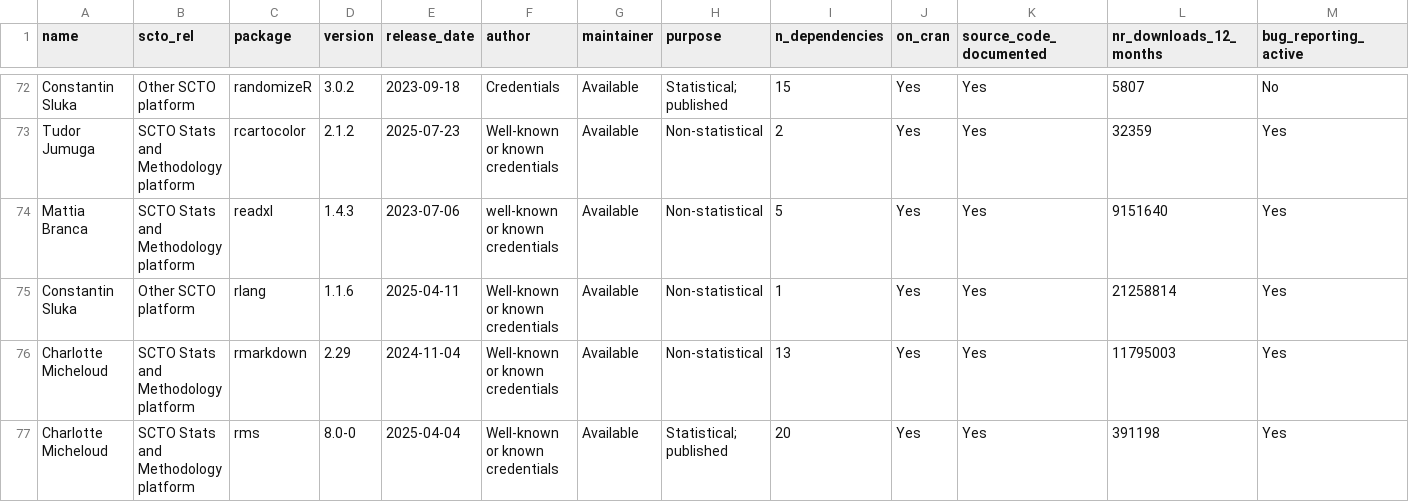
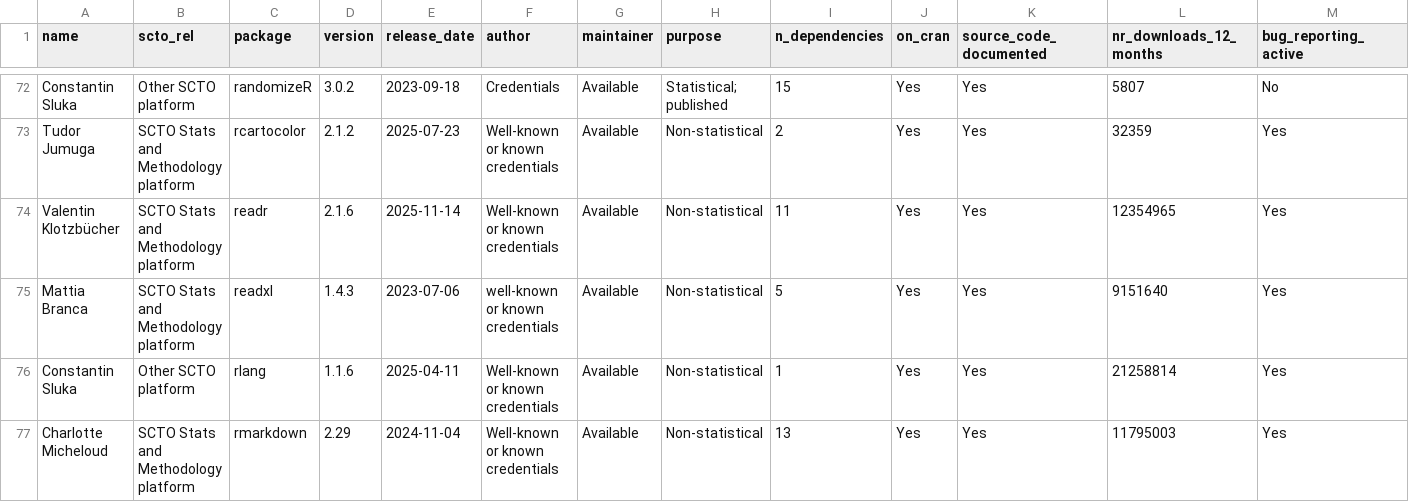
Before and after one commit to SwissClinicalTrialOrganisation/validation_platform, a CSV file: tables/validated_packages.csv, drawn as a sheet; only a part is shown, gaps mark what is left out; the shorter side is filled out with more unchanged rows; rows hold the shown columns only; the diff names each change by its address in the sheet, - before the commit and + after, or states it on an @@ line.

Commit message:
add new packages

```diff
--- a/tables/validated_packages.csv
+++ b/tables/validated_packages.csv
+row 74: Valentin Klotzbücher | SCTO Stats and Methodology platform | readr | 2.1.6 | 2025-11-14 | Well-known or known credentials | Available | Non-statistical | 11 | Yes | Yes | 12354965 | Yes
```
